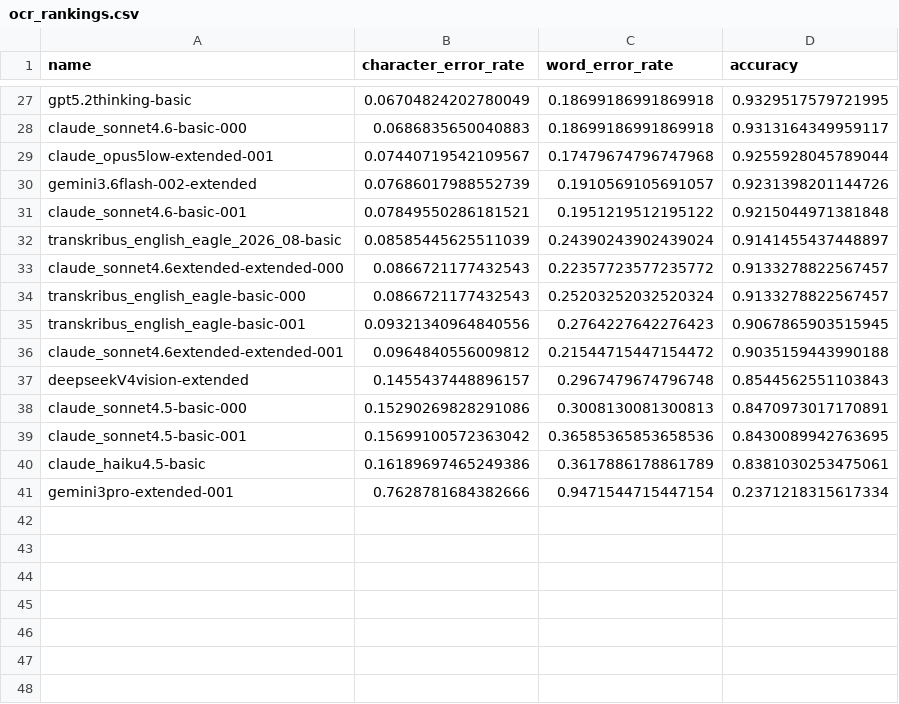
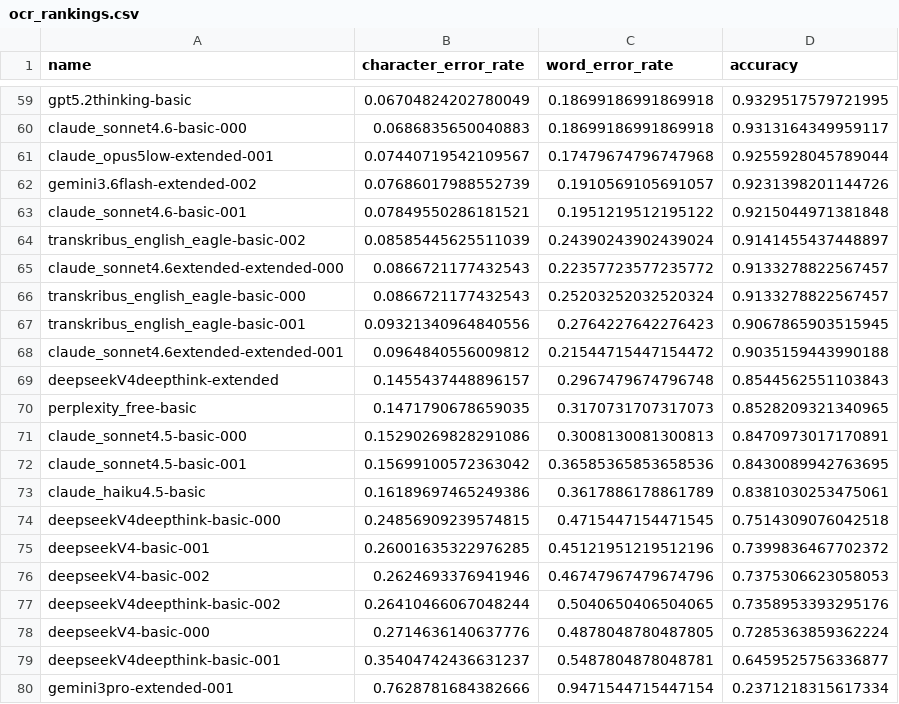
Before and after one commit to scholarslab/OCR-Salem, a CSV file: ocr_rankings.csv, drawn as a sheet; only a part is shown, gaps mark what is left out; the diff covers the shown part only.

Commit message:
add new basic prompt data

```diff
--- a/ocr_rankings.csv
+++ b/ocr_rankings.csv
@@ -29,5 +61,5 @@ claude_sonnet4.6-basic-000,0.0686835650040883,0.18699186991869918,0.931316434995
 claude_opus5low-extended-001,0.07440719542109567,0.17479674796747968,0.9255928045789044
-gemini3.6flash-002-extended,0.07686017988552739,0.1910569105691057,0.9231398201144726
+gemini3.6flash-extended-002,0.07686017988552739,0.1910569105691057,0.9231398201144726
 claude_sonnet4.6-basic-001,0.07849550286181521,0.1951219512195122,0.9215044971381848
-transkribus_english_eagle_2026_08-basic,0.08585445625511039,0.24390243902439024,0.9141455437448897
+transkribus_english_eagle-basic-002,0.08585445625511039,0.24390243902439024,0.9141455437448897
 claude_sonnet4.6extended-extended-000,0.0866721177432543,0.22357723577235772,0.9133278822567457
@@ -36,3 +68,4 @@ transkribus_english_eagle-basic-001,0.09321340964840556,0.2764227642276423,0.906
 claude_sonnet4.6extended-extended-001,0.0964840556009812,0.21544715447154472,0.9035159443990188
-deepseekV4vision-extended,0.1455437448896157,0.2967479674796748,0.8544562551103843
+deepseekV4deepthink-extended,0.1455437448896157,0.2967479674796748,0.8544562551103843
+perplexity_free-basic,0.1471790678659035,0.3170731707317073,0.8528209321340965
 claude_sonnet4.5-basic-000,0.15290269828291086,0.3008130081300813,0.8470973017170891
@@ -40,2 +73,8 @@ claude_sonnet4.5-basic-001,0.15699100572363042,0.36585365853658536,0.84300899427
 claude_haiku4.5-basic,0.16189697465249386,0.3617886178861789,0.8381030253475061
+deepseekV4deepthink-basic-000,0.24856909239574815,0.4715447154471545,0.7514309076042518
+deepseekV4-basic-001,0.26001635322976285,0.45121951219512196,0.7399836467702372
+deepseekV4-basic-002,0.2624693376941946,0.46747967479674796,0.7375306623058053
+deepseekV4deepthink-basic-002,0.26410466067048244,0.5040650406504065,0.7358953393295176
+deepseekV4-basic-000,0.2714636140637776,0.4878048780487805,0.7285363859362224
+deepseekV4deepthink-basic-001,0.35404742436631237,0.5487804878048781,0.6459525756336877
 gemini3pro-extended-001,0.7628781684382666,0.9471544715447154,0.2371218315617334
```
Also changed, not shown: 32 added rows and 3 edited cells elsewhere in this file, 45 other files.
